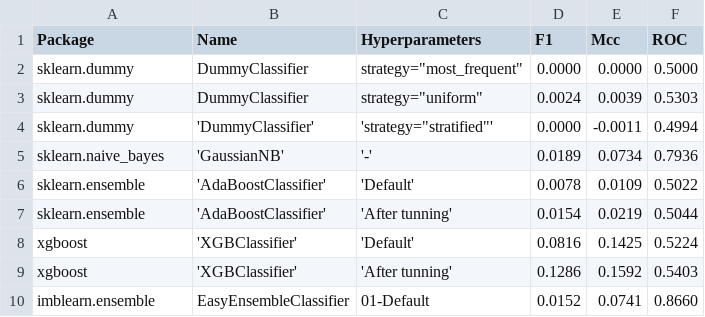
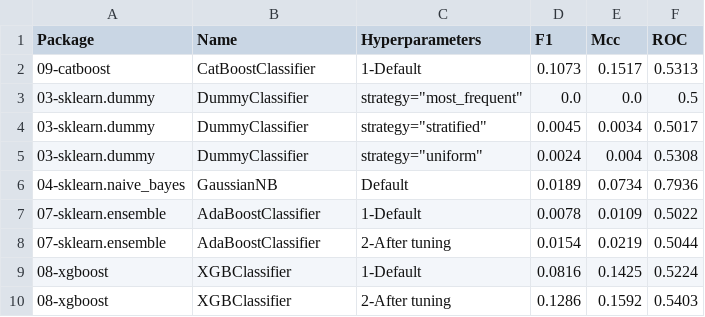
Before and after one commit to franck-benault/creditCardFraudDetection, a CSV file: data/results/PerformanceTest.csv, drawn as a sheet.

Commit message:
[RESULT] update performance figures

```diff
--- a/data/results/PerformanceTest.csv
+++ b/data/results/PerformanceTest.csv
@@ -1,10 +1,10 @@
 Package,Name,Hyperparameters,F1,Mcc,ROC
-sklearn.dummy,DummyClassifier,strategy="most_frequent",0.0000,0.0000,0.5000
-sklearn.dummy,DummyClassifier,strategy="uniform",0.0024,0.0039,0.5303
-sklearn.dummy,'DummyClassifier','strategy="stratified"',0.0000,-0.0011,0.4994
-sklearn.naive_bayes,'GaussianNB','-',0.0189, 0.0734,0.7936
-sklearn.ensemble,'AdaBoostClassifier','Default',0.0078,0.0109,0.5022
-sklearn.ensemble,'AdaBoostClassifier','After tunning',0.0154,0.0219,0.5044
-xgboost,'XGBClassifier','Default',0.0816,0.1425,0.5224
-xgboost,'XGBClassifier','After tunning',0.1286,0.1592,0.5403
-imblearn.ensemble,EasyEnsembleClassifier,01-Default,0.0152,0.0741,0.8660
+09-catboost,CatBoostClassifier,1-Default,0.1073,0.1517,0.5313
+03-sklearn.dummy,DummyClassifier,"strategy=""most_frequent""",0.0,0.0,0.5
+03-sklearn.dummy,DummyClassifier,"strategy=""stratified""",0.0045,0.0034,0.5017
+03-sklearn.dummy,DummyClassifier,"strategy=""uniform""",0.0024,0.004,0.5308
+04-sklearn.naive_bayes,GaussianNB,Default,0.0189,0.0734,0.7936
+07-sklearn.ensemble,AdaBoostClassifier,1-Default,0.0078,0.0109,0.5022
+07-sklearn.ensemble,AdaBoostClassifier,2-After tuning,0.0154,0.0219,0.5044
+08-xgboost,XGBClassifier,1-Default,0.0816,0.1425,0.5224
+08-xgboost,XGBClassifier,2-After tuning,0.1286,0.1592,0.5403
```
Also changed, not shown: data/results/timeResponse.csv, 7 other files.
